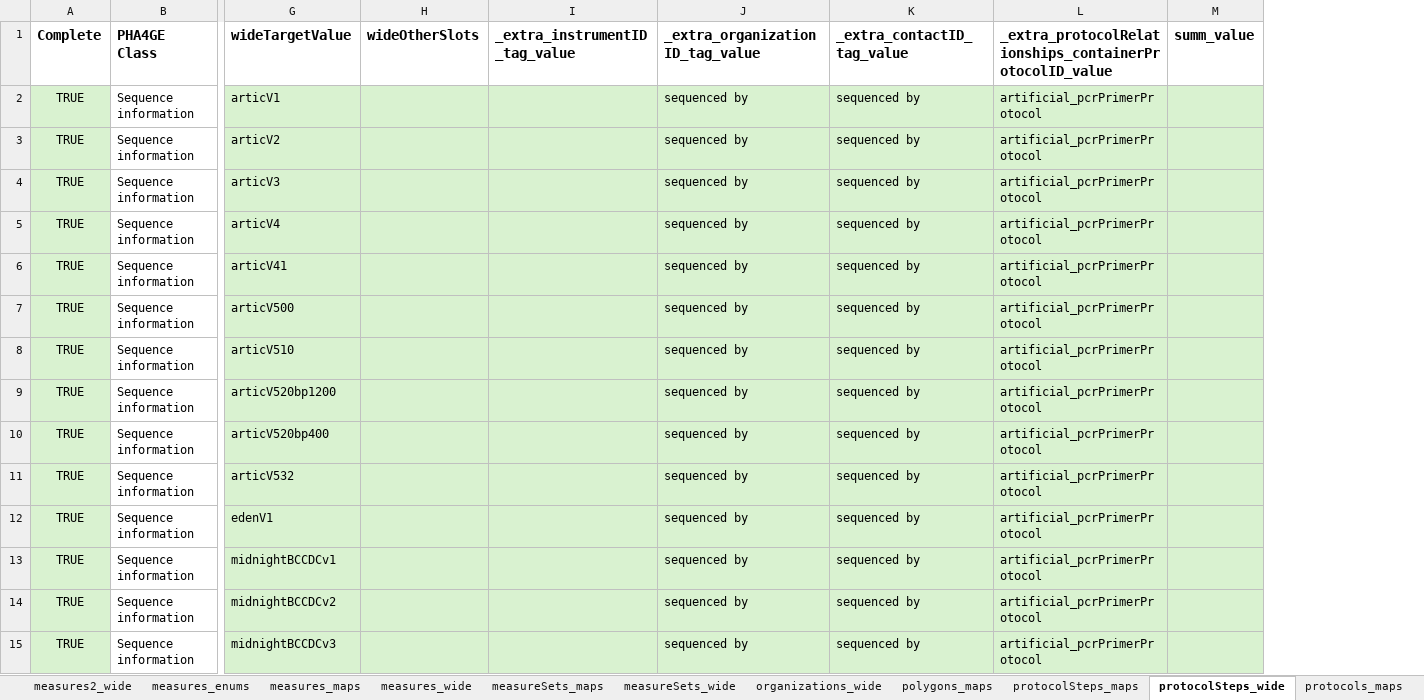
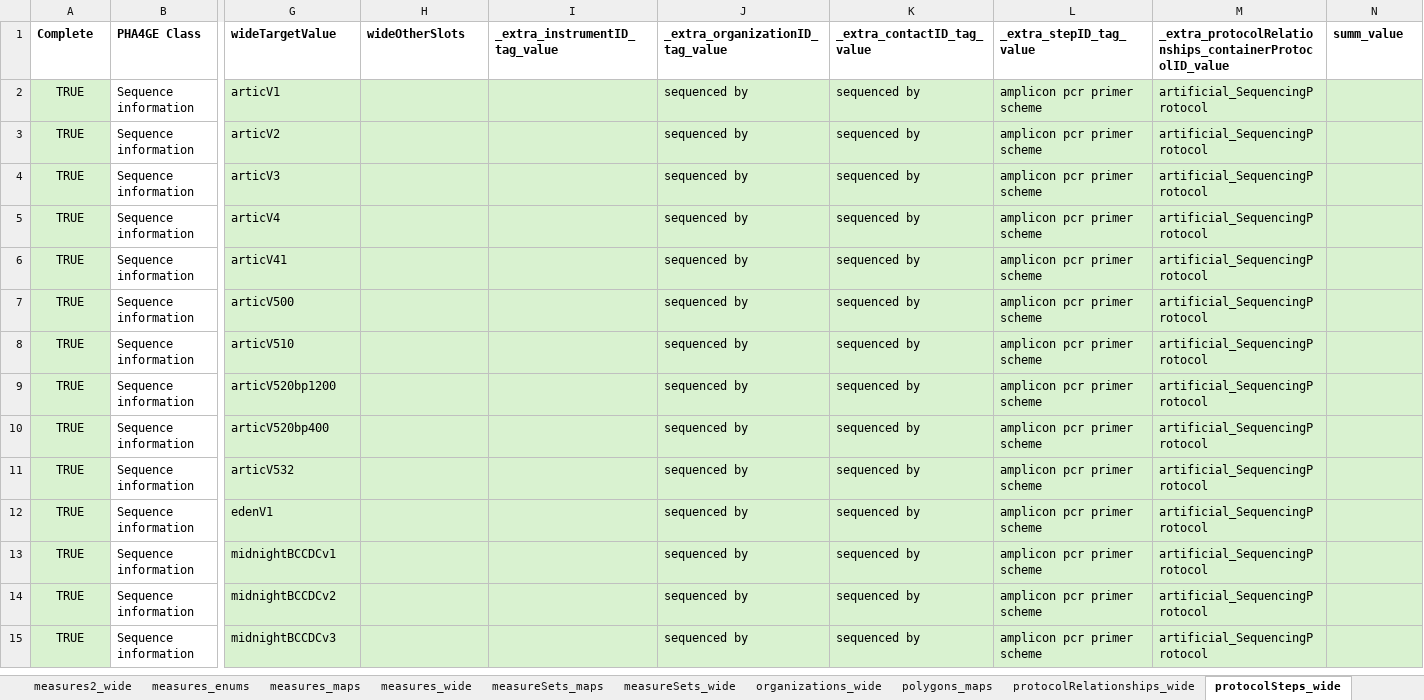
Before and after one commit to PHES-ODM/PHES-ODM-MapGenerator, an Excel workbook: odm_map_maker/data/mapping_config_files/pha4ge_to_odm_v2_mapping.xlsx, sheet protocolSteps_wide, drawn as a sheet; only a part is shown, gaps mark what is left out; values as stored, in another font and other column widths than the file's, no borders; addresses are those after the commit; the diff covers the shown part only; the diff names each change by its address in the sheet, - before the commit and + after, or states it on an @@ line.

Commit message:
Updates to protocols, protocolSteps, and protocolRelationships for PHA4GE to ODM v2

```diff
--- a/odm_map_maker/data/mapping_config_files/pha4ge_to_odm_v2_mapping.xlsx (sheet protocolSteps_wide)
+++ b/odm_map_maker/data/mapping_config_files/pha4ge_to_odm_v2_mapping.xlsx (sheet protocolSteps_wide)
+sheet tab: protocolRelationships_wide
+column L (_extra_stepID_tag_value), rows 2-15: all amplicon pcr primer scheme
@@ A1:B1 text size: smaller @@
@@ G1:K1 text size: smaller @@
@@ M1:N1 text size: smaller @@
-M2:M15: artificial_pcrPrimerProtocol
+M2:M15: artificial_SequencingProtocol
```
Also changed, not shown: 44 edited cells and cell formats elsewhere in this sheet, sheet protocols_wide, other sheet tabs.
